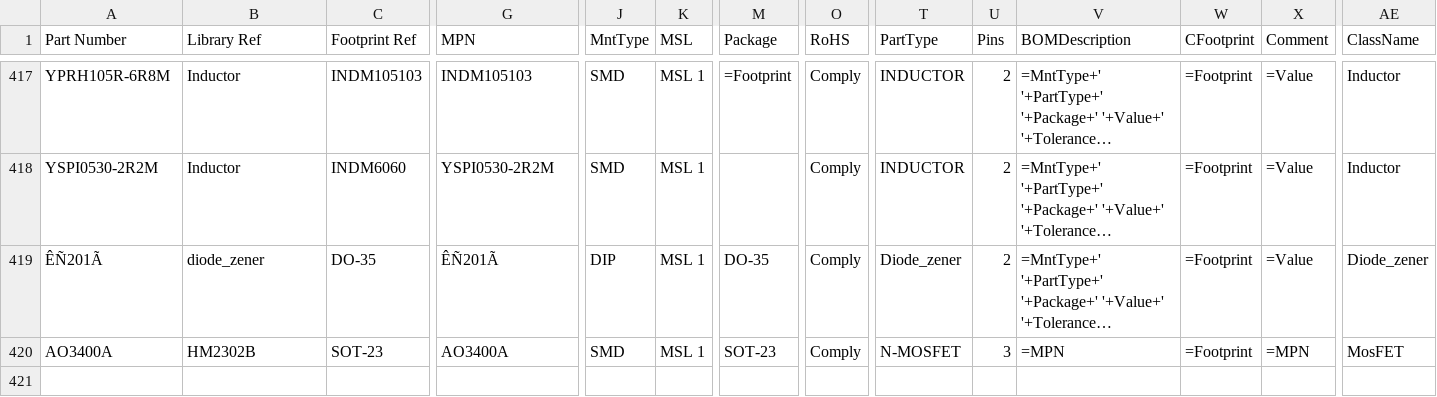
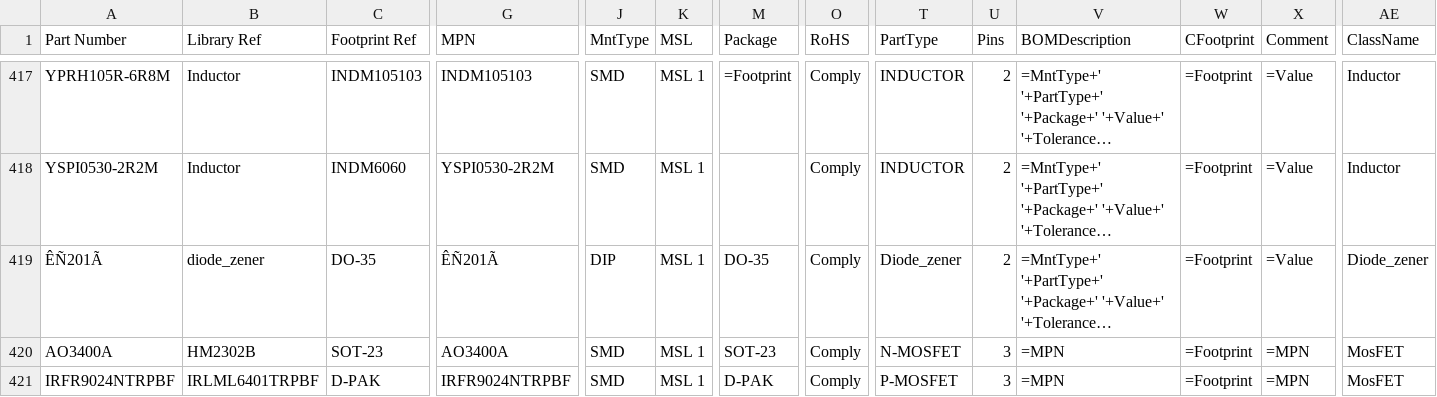
Before and after one commit to anton7191/_Altium_lib, a CSV file: Symbol_SchLib.csv, drawn as a sheet; only a part is shown, gaps mark what is left out; long unchanged cells end in …; rows hold the shown columns only; the diff names each change by its address in the sheet, - before the commit and + after, or states it on an @@ line.

Commit message:
add IRFR9024NTRPBF

```diff
--- a/Symbol_SchLib.csv
+++ b/Symbol_SchLib.csv
+row 421: IRFR9024NTRPBF | IRLML6401TRPBF | D-PAK | IRFR9024NTRPBF | SMD | MSL 1 | D-PAK | Comply | P-MOSFET | 3 | =MPN | =Footprint | =MPN | MosFET
```
Also changed, not shown: 2 other files.
